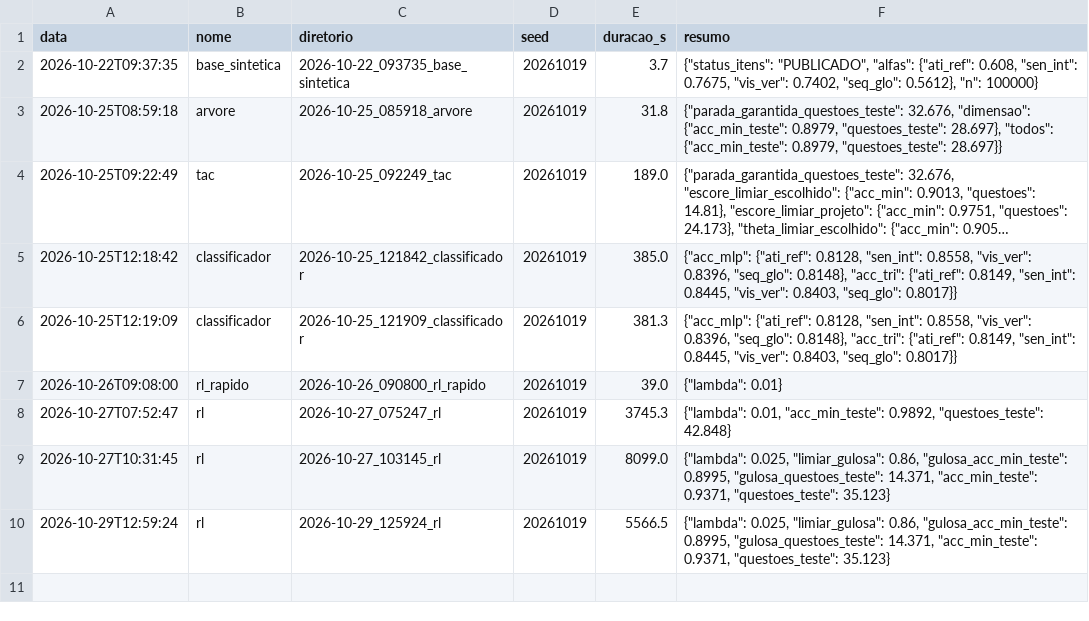
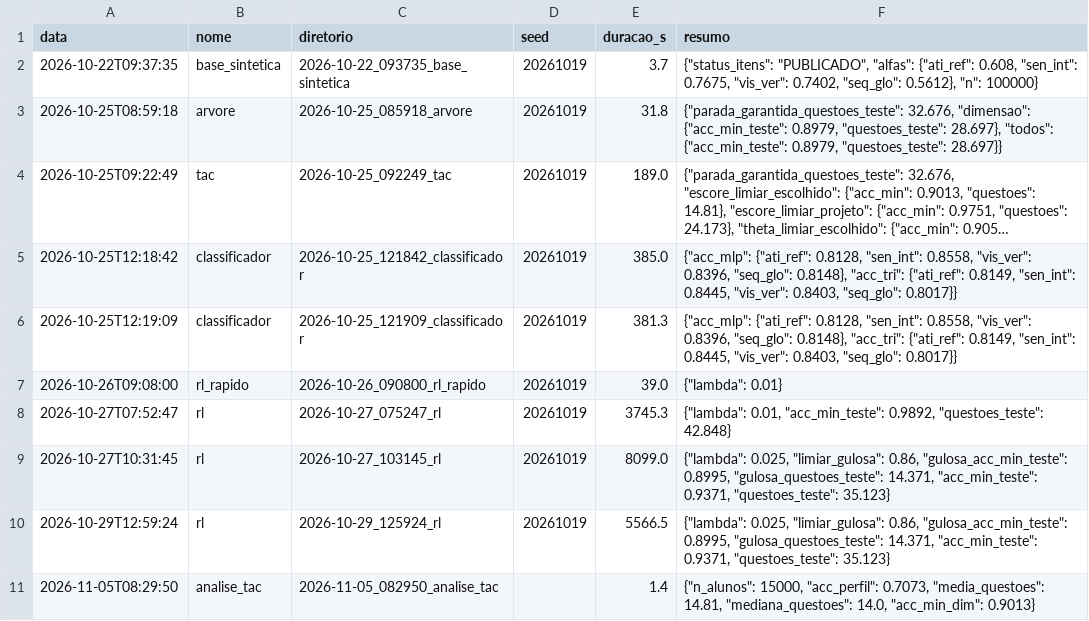
Before and after one commit to adk-coder/tcc-ils, a CSV file: ia/experimentos/registro.csv, drawn as a sheet; long unchanged cells end in …; the diff names each change by its address in the sheet, - before the commit and + after, or states it on an @@ line.

```diff
--- a/ia/experimentos/registro.csv
+++ b/ia/experimentos/registro.csv
+row 11: 2026-11-05T08:29:50 | analise_tac | 2026-11-05_082950_analise_tac |  | 1.4 | {"n_alunos": 15000, "acc_perfil": 0.7073, "media_questoes": 14.81, "mediana_questoes": 14.0, "acc_min_dim": 0.9013}
```
Also changed, not shown: 9 other files.
